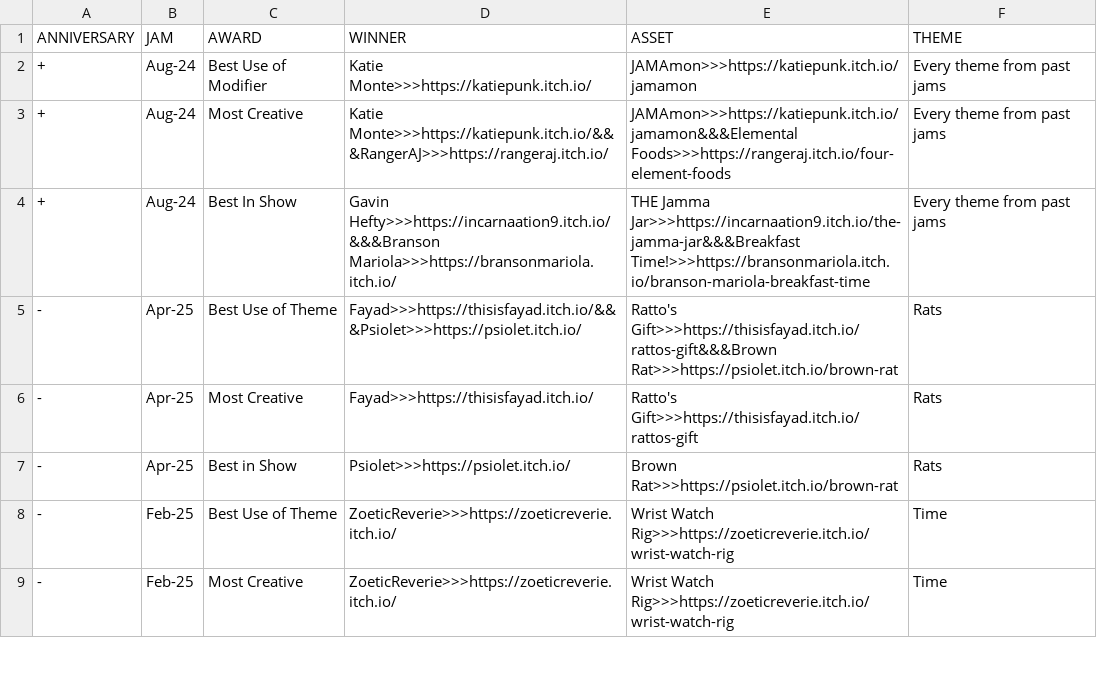
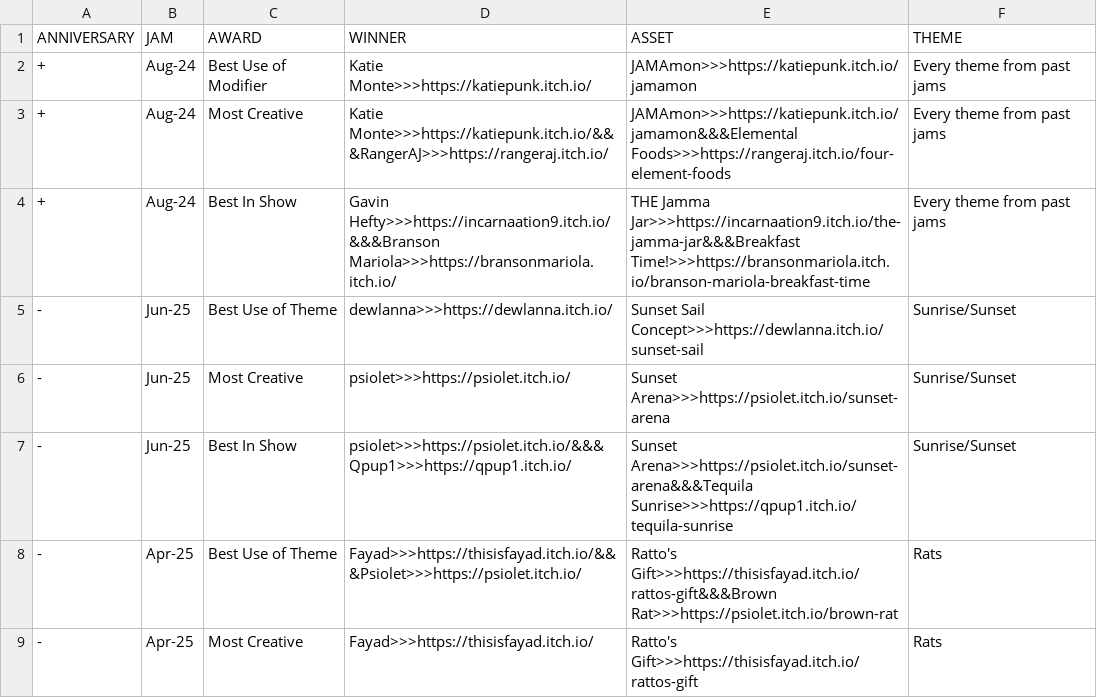
Before and after one commit to JAMA-Jam/JAMA-Jam.github.io, a CSV file: docs/data/winners.csv, drawn as a sheet; only a part is shown; the shorter side is filled out with more unchanged rows.

Commit message:
Update winners.csv

```diff
--- a/docs/data/winners.csv
+++ b/docs/data/winners.csv
@@ -4,2 +4,5 @@ ANNIVERSARY,JAM,AWARD,WINNER,ASSET,THEME
 +,Aug-24,Best In Show,Gavin Hefty>>>https://incarnaation9.itch.io/&&&Branson Mariola>>>https://bransonmariola.itch.io/,THE Jamma Jar>>>https://incarnaation9.itch.io/the-jamma-jar&&&Breakfast Time!>>>https://bransonmariola.itch.io/branson-mariola-breakfast-time,Every theme from past jams
+-,Jun-25,Best Use of Theme,dewlanna>>>https://dewlanna.itch.io/,Sunset Sail Concept>>>https://dewlanna.itch.io/sunset-sail,Sunrise/Sunset
+-,Jun-25,Most Creative,psiolet>>>https://psiolet.itch.io/,Sunset Arena>>>https://psiolet.itch.io/sunset-arena,Sunrise/Sunset
+-,Jun-25,Best In Show,psiolet>>>https://psiolet.itch.io/&&&Qpup1>>>https://qpup1.itch.io/,Sunset Arena>>>https://psiolet.itch.io/sunset-arena&&&Tequila Sunrise>>>https://qpup1.itch.io/tequila-sunrise,Sunrise/Sunset
 -,Apr-25,Best Use of Theme,Fayad>>>https://thisisfayad.itch.io/&&&Psiolet>>>https://psiolet.itch.io/,Ratto's Gift>>>https://thisisfayad.itch.io/rattos-gift&&&Brown Rat>>>https://psiolet.itch.io/brown-rat,Rats
```
